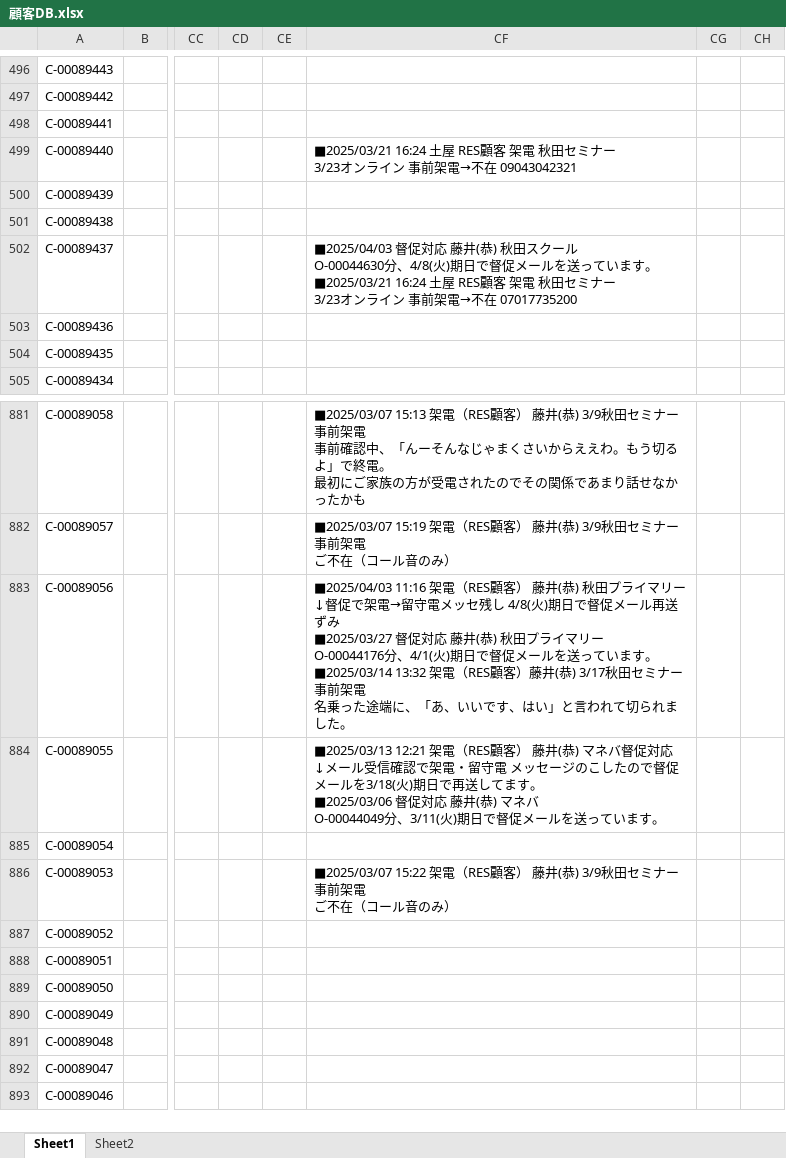
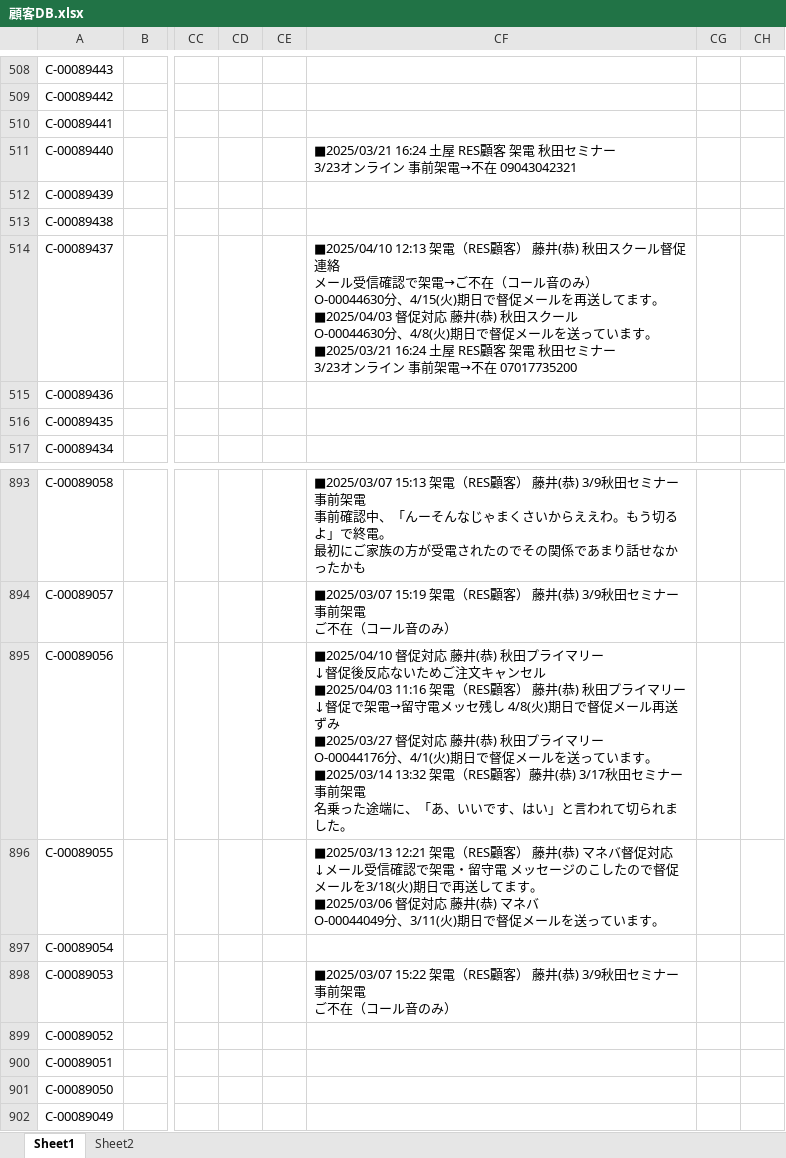
Before and after one commit to resazm/RES, an Excel workbook: 顧客DB.xlsx, sheet Sheet1, drawn as a sheet; only a part is shown, gaps mark what is left out; the shorter side is filled out with more unchanged rows; values as stored, in another font and other column widths than the file's, no borders; addresses are those after the commit; ↵ is a line break in a cell; the diff covers the shown part only; the diff names each change by its address in the sheet, - before the commit and + after, or states it on an @@ line.

```diff
--- a/顧客DB.xlsx (sheet Sheet1)
+++ b/顧客DB.xlsx (sheet Sheet1)
-CF514: ■2025/04/03 督促対…
+CF514: ■2025/04/10 12:13 架電（RES顧客） 藤井(恭) 秋田スクール督促連絡 ↵ メール受信確認で架電→ご不在（コール音のみ） ↵ O-00044630分、4/15(火)期日で督促メールを再送してます。 ↵ ■2025/04/03 督促対…
-CF895: ■2025/04/03 11:16 架電…
+CF895: ■2025/04/10 督促対応 藤井(恭) 秋田プライマリー ↵ ↓督促後反応ないためご注文キャンセル ↵ ■2025/04/03 11:16 架電…
```
Also changed, not shown: 12 added rows and 6 edited cells elsewhere in this sheet, ジオコーディング.xlsx, 1 other file.
